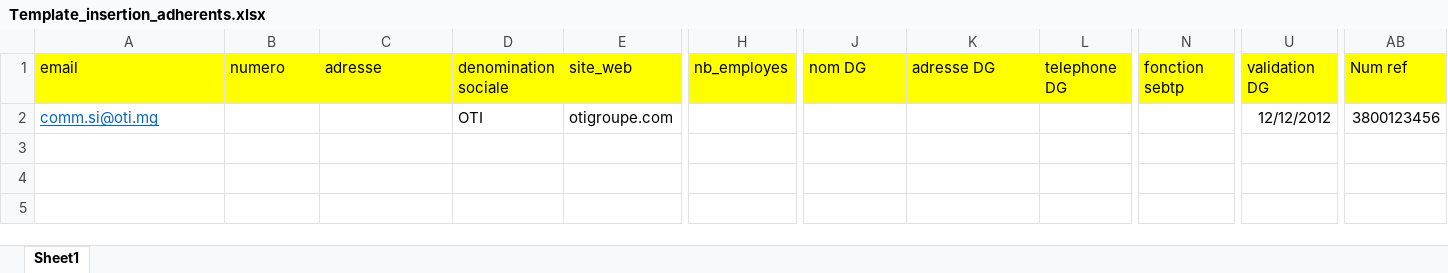
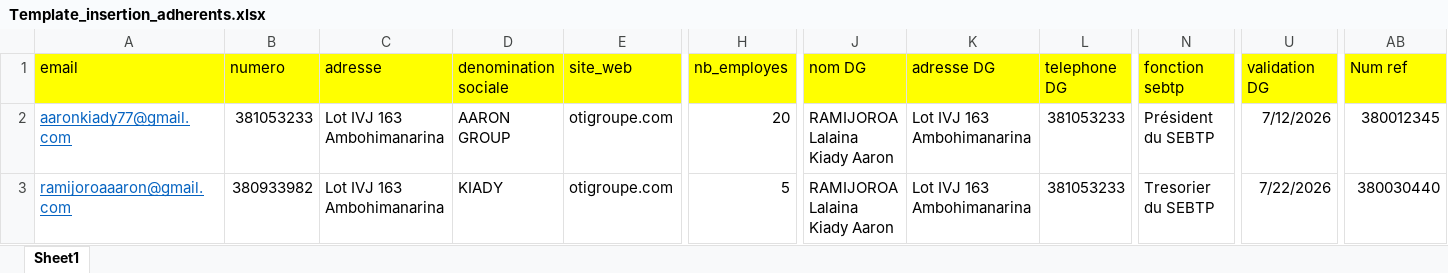
Before and after one commit to aaronkiady/sebtp, an Excel workbook: Template_insertion_adherents.xlsx, sheet Sheet1, drawn as a sheet; only a part is shown, gaps mark what is left out; values as stored, in another font and other column widths than the file's, no borders; rows hold the shown columns only; the diff names each change by its address in the sheet, - before the commit and + after, or states it on an @@ line.

```diff
--- a/Template_insertion_adherents.xlsx (sheet Sheet1)
+++ b/Template_insertion_adherents.xlsx (sheet Sheet1)
-A2 (email): comm.si@oti.mg
+A2 (email): aaronkiady77@gmail.com
-B2 (numero): (empty)
+B2 (numero): 381053233
-C2 (adresse): (empty)
+C2 (adresse): Lot IVJ 163 Ambohimanarina
-D2 (denomination sociale): OTI
+D2 (denomination sociale): AARON GROUP
-H2 (nb_employes): (empty)
+H2 (nb_employes): 20
-J2 (nom DG): (empty)
+J2 (nom DG): RAMIJOROA Lalaina Kiady Aaron
-K2 (adresse DG): (empty)
+K2 (adresse DG): Lot IVJ 163 Ambohimanarina
-L2 (telephone DG): (empty)
+L2 (telephone DG): 381053233
-N2 (fonction sebtp): (empty)
+N2 (fonction sebtp): Président du SEBTP
-U2 (validation DG): 12/12/2012
+U2 (validation DG): 7/12/2026
-AB2 (Num ref): 3800123456
+AB2 (Num ref): 380012345
+row 3: ramijoroaaaron@gmail.com | 380933982 | Lot IVJ 163 Ambohimanarina | KIADY | otigroupe.com | 5 | RAMIJOROA Lalaina Kiady Aaron | Lot IVJ 163 Ambohimanarina | 381053233 | Tresorier du SEBTP | 7/22/2026 | 380030440
```
Also changed, not shown: 13 other files.
